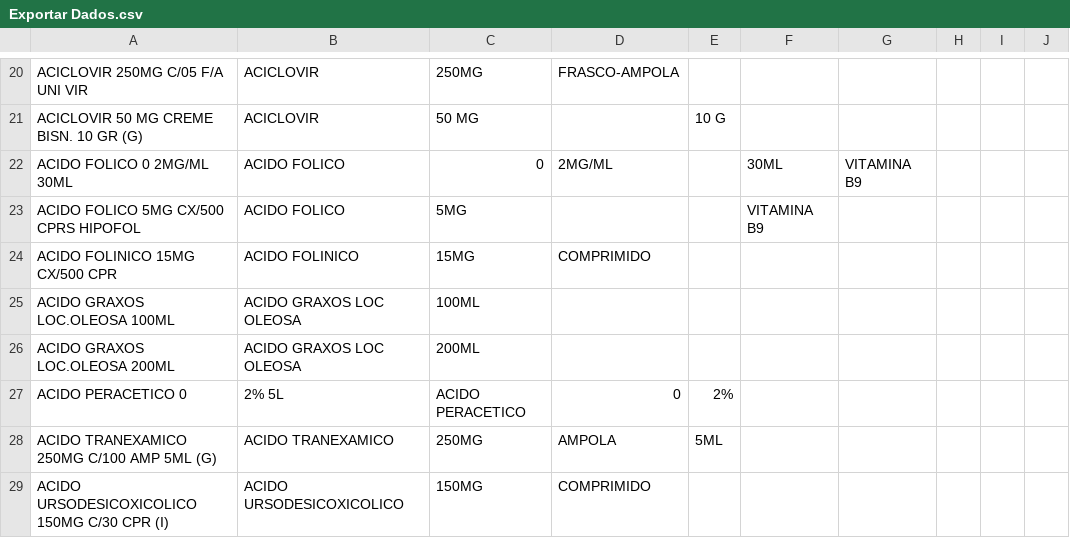
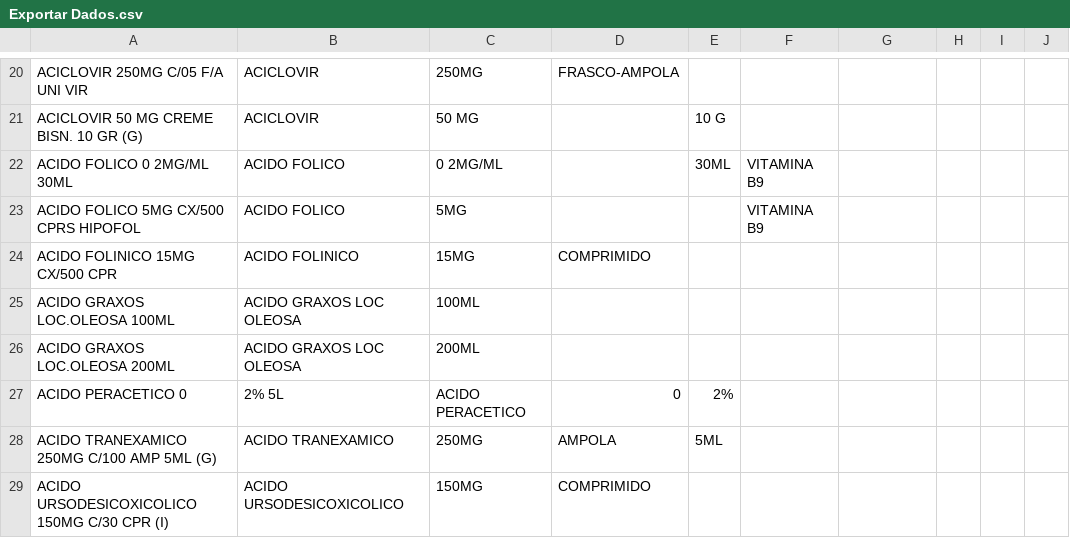
Before and after one commit to jenissonb88-bot/licitacoes_df, a CSV file: Exportar Dados.csv, drawn as a sheet; only a part is shown, gaps mark what is left out.

Commit message:
Update Exportar Dados.csv

```diff
--- a/Exportar Dados.csv
+++ b/Exportar Dados.csv
@@ -21,3 +21,3 @@ ACICLOVIR 250MG C/05 F/A UNI VIR,ACICLOVIR,250MG,FRASCO-AMPOLA,,
 ACICLOVIR 50 MG CREME BISN. 10 GR (G),ACICLOVIR,50 MG,,10 G,
-ACIDO FOLICO 0 2MG/ML 30ML,ACIDO FOLICO,0,2MG/ML,,30ML,VITAMINA B9
+ACIDO FOLICO 0 2MG/ML 30ML,ACIDO FOLICO,0 2MG/ML,,30ML,VITAMINA B9
 ACIDO FOLICO 5MG CX/500 CPRS HIPOFOL,ACIDO FOLICO,5MG,,,VITAMINA B9
```
